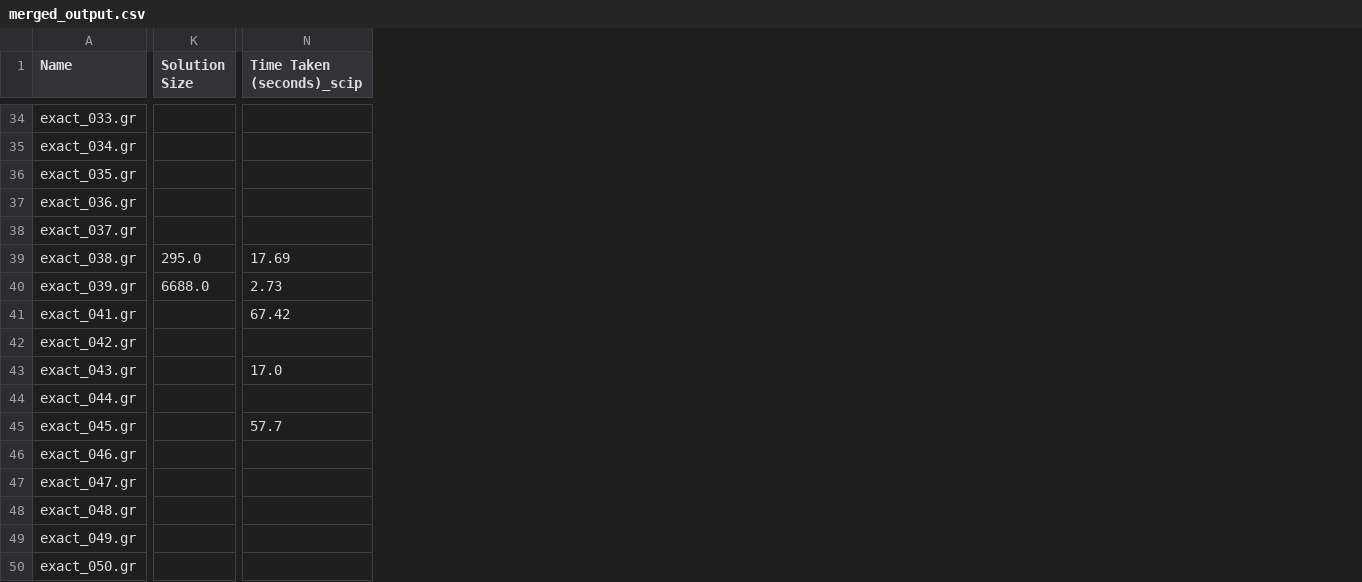
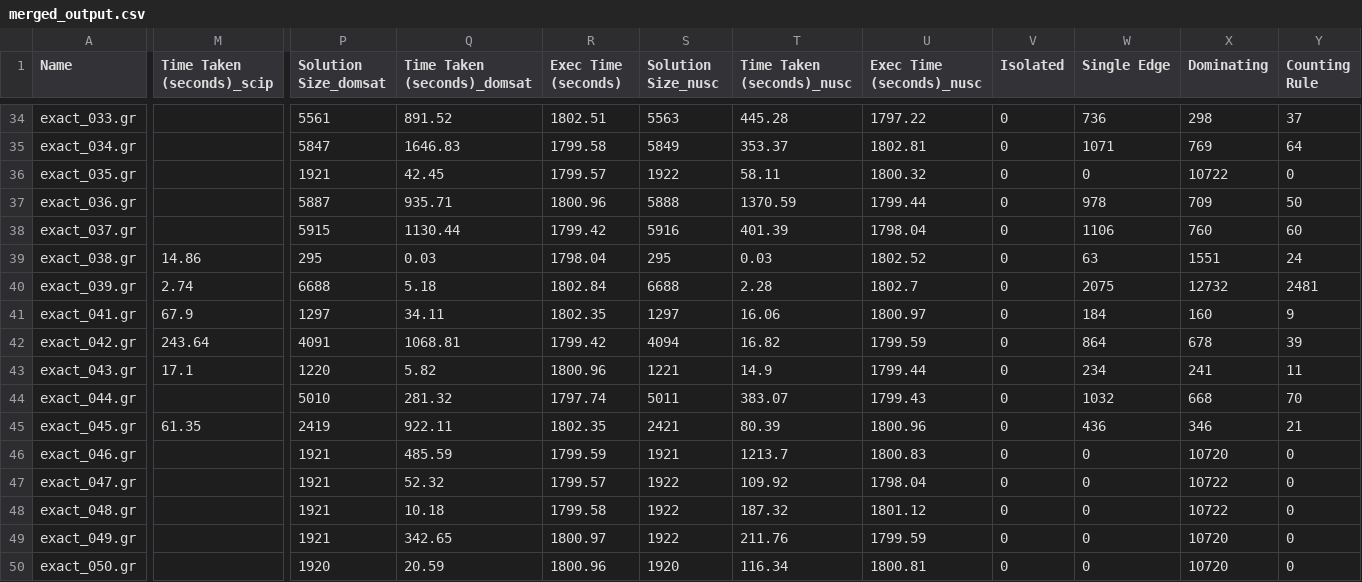
Before and after one commit to MarlonDittes/DominatingSets, a CSV file: results/ds_exact/merged_output.csv, drawn as a sheet; only a part is shown, gaps mark what is left out; removed rows and columns are numbered as before the commit, all else as after; the diff covers the shown part only; the diff names each change by its address in the sheet, - before the commit and + after, or states it on an @@ line.

Commit message:
ADD: new counting rule reduction + added more results of ds_exact_50

```diff
--- a/results/ds_exact/merged_output.csv
+++ b/results/ds_exact/merged_output.csv
-column K (Solution Size), rows 39-40: 295.0 | 6688.0
+column P (Solution Size_domsat), rows 34-50: 5561 | 5847 | 1921 | 5887 | 5915 | 295 | 6688 | 1297 | 4091 | 1220 | 5010 | 2419 | 1921 | 1921 | 1921 | 1921 | 1920
+column Q (Time Taken (seconds)_domsat), rows 34-50: 891.52 | 1646.83 | 42.45 | 935.71 | 1130.44 | 0.03 | 5.18 | 34.11 | 1068.81 | 5.82 | 281.32 | 922.11 | 485.59 | 52.32 | 10.18 | 342.65 | 20.59
+column R (Exec Time (seconds)), rows 34-50: 1802.51 | 1799.58 | 1799.57 | 1800.96 | 1799.42 | 1798.04 | 1802.84 | 1802.35 | 1799.42 | 1800.96 | 1797.74 | 1802.35 | 1799.59 | 1799.57 | 1799.58 | 1800.97 | 1800.96
+column S (Solution Size_nusc), rows 34-50: 5563 | 5849 | 1922 | 5888 | 5916 | 295 | 6688 | 1297 | 4094 | 1221 | 5011 | 2421 | 1921 | 1922 | 1922 | 1922 | 1920
+column T (Time Taken (seconds)_nusc), rows 34-50: 445.28 | 353.37 | 58.11 | 1370.59 | 401.39 | 0.03 | 2.28 | 16.06 | 16.82 | 14.9 | 383.07 | 80.39 | 1213.7 | 109.92 | 187.32 | 211.76 | 116.34
+column U (Exec Time (seconds)_nusc), rows 34-50: 1797.22 | 1802.81 | 1800.32 | 1799.44 | 1798.04 | 1802.52 | 1802.7 | 1800.97 | 1799.59 | 1799.44 | 1799.43 | 1800.96 | 1800.83 | 1798.04 | 1801.12 | 1799.59 | 1800.81
+column V (Isolated), rows 34-50: all 0
+column W (Single Edge), rows 34-50: 736 | 1071 | 0 | 978 | 1106 | 63 | 2075 | 184 | 864 | 234 | 1032 | 436 | 0 | 0 | 0 | 0 | 0
+column X (Dominating), rows 34-50: 298 | 769 | 10722 | 709 | 760 | 1551 | 12732 | 160 | 678 | 241 | 668 | 346 | 10720 | 10722 | 10722 | 10720 | 10720
+column Y (Counting Rule), rows 34-50: 37 | 64 | 0 | 50 | 60 | 24 | 2481 | 9 | 39 | 11 | 70 | 21 | 0 | 0 | 0 | 0 | 0
-M39 (Time Taken (seconds)_scip): 17.69
+M39 (Time Taken (seconds)_scip): 14.86
-M40 (Time Taken (seconds)_scip): 2.73
+M40 (Time Taken (seconds)_scip): 2.74
-M41 (Time Taken (seconds)_scip): 67.42
+M41 (Time Taken (seconds)_scip): 67.9
-M42 (Time Taken (seconds)_scip): (empty)
+M42 (Time Taken (seconds)_scip): 243.64
-M43 (Time Taken (seconds)_scip): 17.0
+M43 (Time Taken (seconds)_scip): 17.1
-M45 (Time Taken (seconds)_scip): 57.7
+M45 (Time Taken (seconds)_scip): 61.35
```
Also changed, not shown: 24 edited cells elsewhere in this file, 4 other files.
